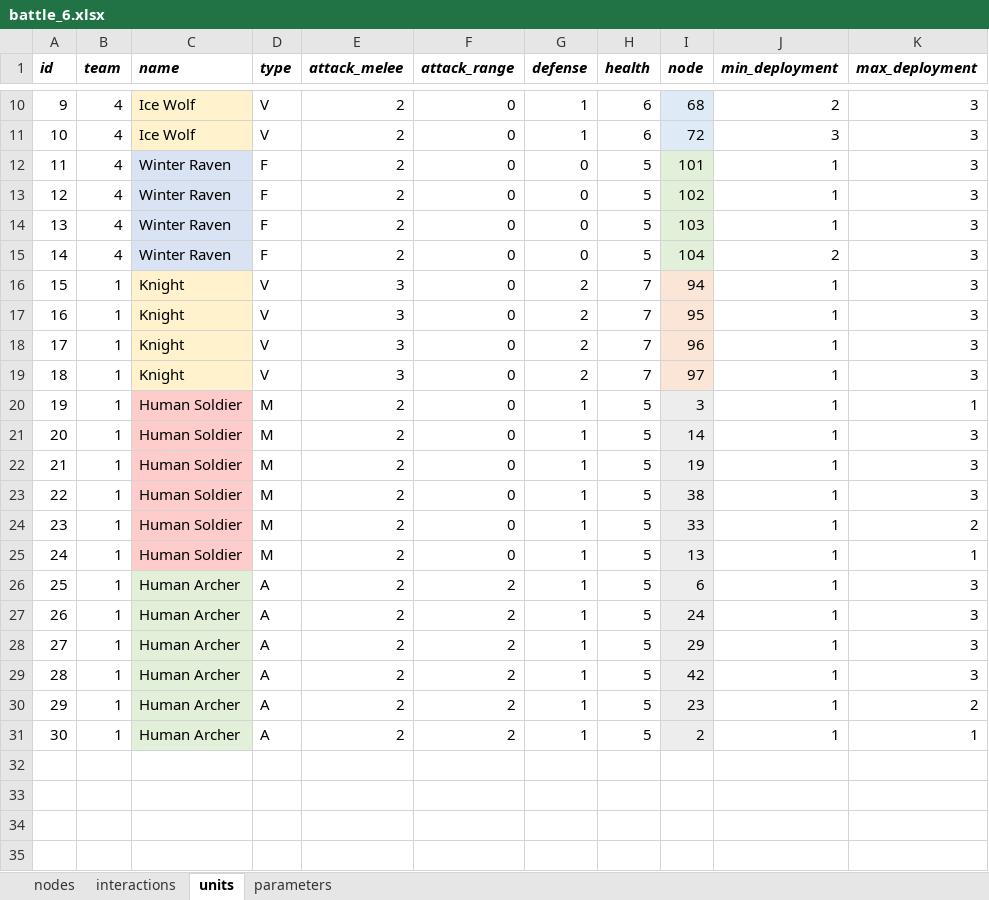
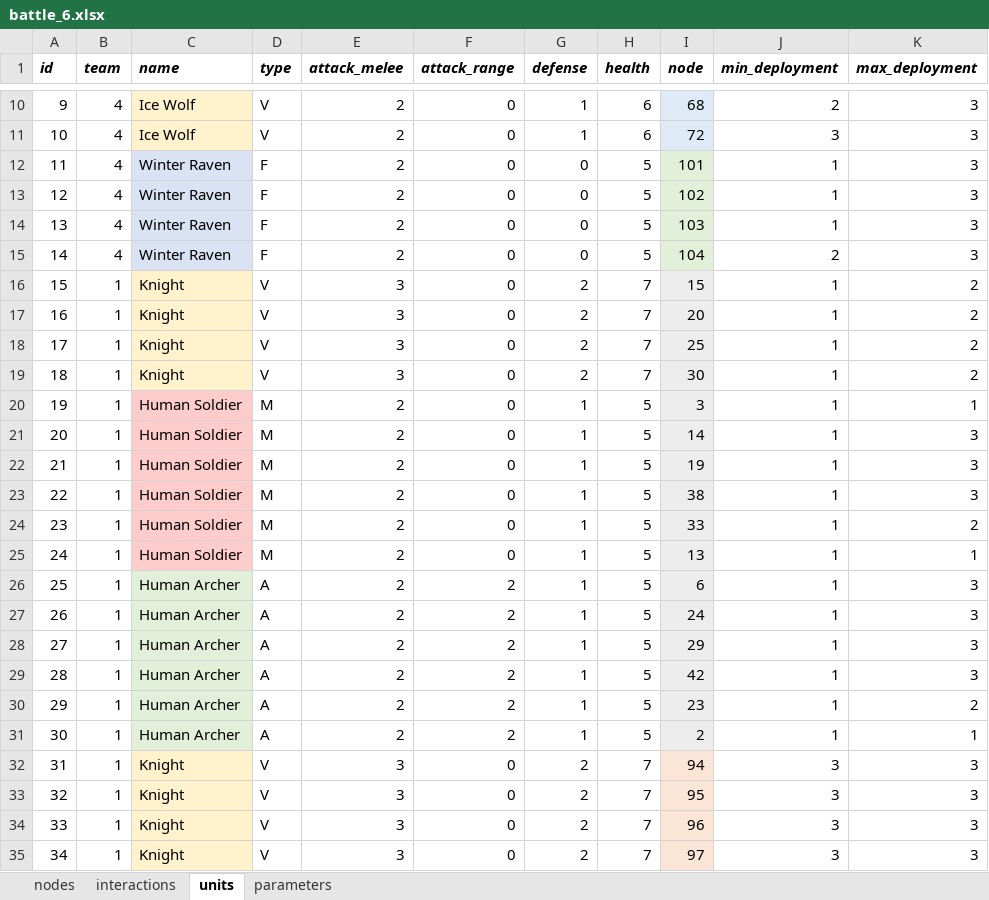
Before and after one commit to imanoliri/InteractiveBook, an Excel workbook: contents/battle/battle_6/battle_6.xlsx, sheet units, drawn as a sheet; only a part is shown, gaps mark what is left out; values as stored, in another font and other column widths than the file's, no borders; the diff names each change by its address in the sheet, - before the commit and + after, or states it on an @@ line.

```diff
--- a/contents/battle/battle_6/battle_6.xlsx (sheet units)
+++ b/contents/battle/battle_6/battle_6.xlsx (sheet units)
-I16 (node): 94
+I16 (node): 15
-K16:K19 (max_deployment): 3
+K16:K19 (max_deployment): 2
-I17 (node): 95
+I17 (node): 20
-I18 (node): 96
+I18 (node): 25
-I19 (node): 97
+I19 (node): 30
+row 32: 31 | 1 | Knight | V | 3 | 0 | 2 | 7 | 94 | 3 | 3
+row 33: 32 | 1 | Knight | V | 3 | 0 | 2 | 7 | 95 | 3 | 3
+row 34: 33 | 1 | Knight | V | 3 | 0 | 2 | 7 | 96 | 3 | 3
+row 35: 34 | 1 | Knight | V | 3 | 0 | 2 | 7 | 97 | 3 | 3
```
Also changed, not shown: contents/battle/battle_6/battle_6_node_map.xlsx, 1 other file.
